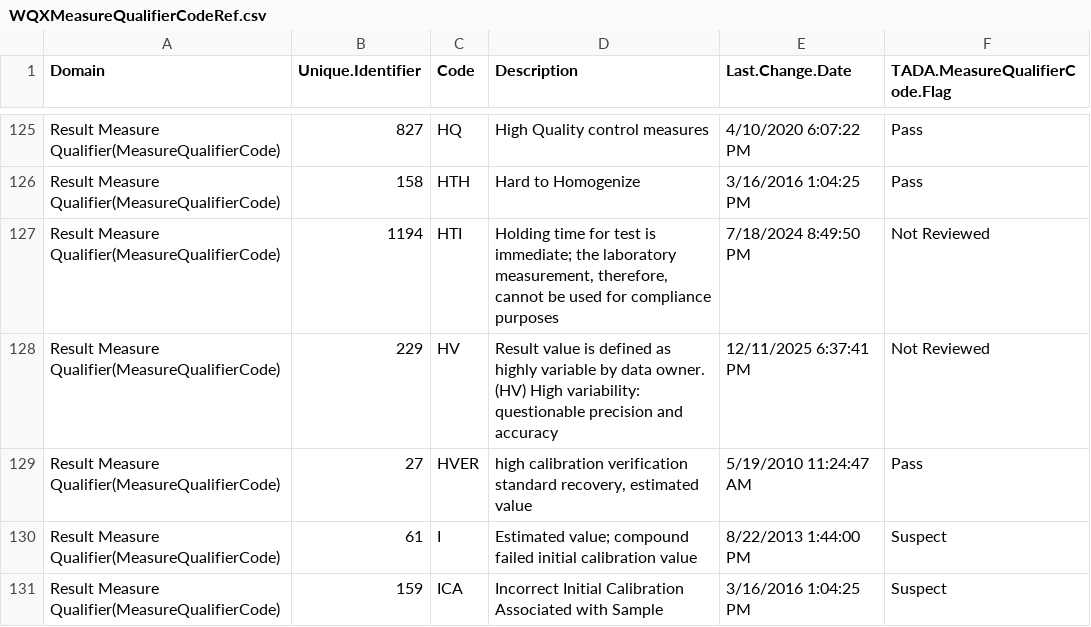
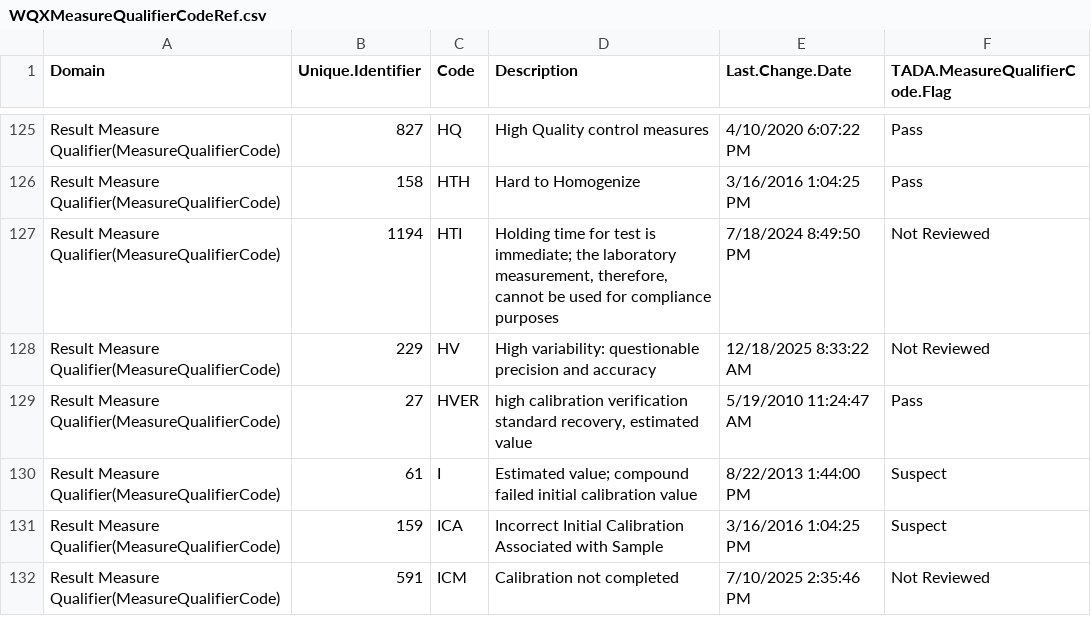
Before and after one commit to USEPA/EPATADA, a CSV file: inst/extdata/WQXMeasureQualifierCodeRef.csv, drawn as a sheet; only a part is shown, gaps mark what is left out; the shorter side is filled out with more unchanged rows.

Commit message:
Update WQXMeasureQualifierCodeRef.csv

```diff
--- a/inst/extdata/WQXMeasureQualifierCodeRef.csv
+++ b/inst/extdata/WQXMeasureQualifierCodeRef.csv
@@ -127,3 +127,3 @@
 "Result Measure Qualifier(MeasureQualifierCode)",1194,"HTI","Holding time for test is immediate; the laboratory measurement, therefore, cannot be used for compliance purposes","7/18/2024 8:49:50 PM","Not Reviewed"
-"Result Measure Qualifier(MeasureQualifierCode)",229,"HV","Result value is defined as highly variable by data owner. (HV) High variability: questionable precision and accuracy","12/11/2025 6:37:41 PM","Not Reviewed"
+"Result Measure Qualifier(MeasureQualifierCode)",229,"HV","High variability: questionable precision and accuracy","12/18/2025 8:33:22 AM","Not Reviewed"
 "Result Measure Qualifier(MeasureQualifierCode)",27,"HVER","high calibration verification standard recovery, estimated value","5/19/2010 11:24:47 AM","Pass"
```
